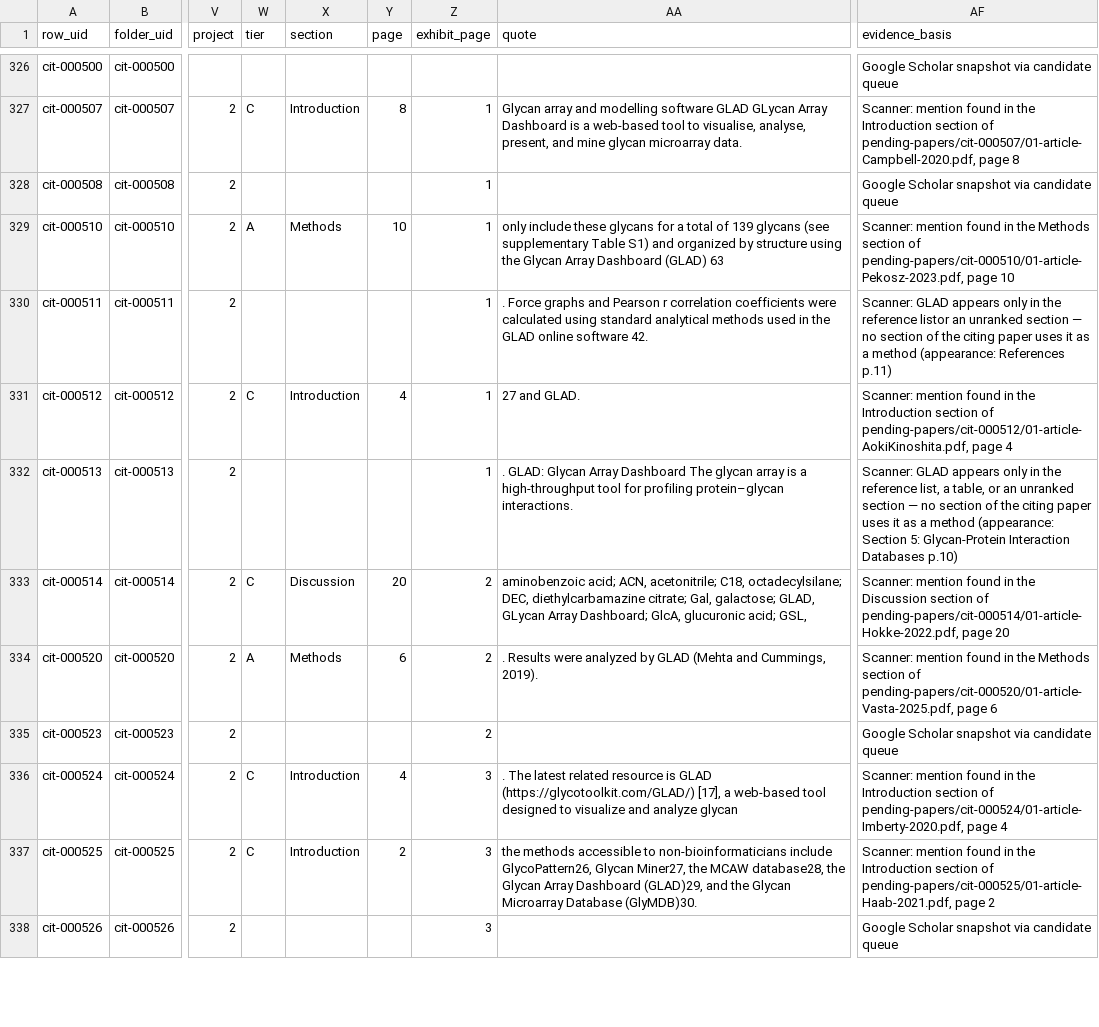
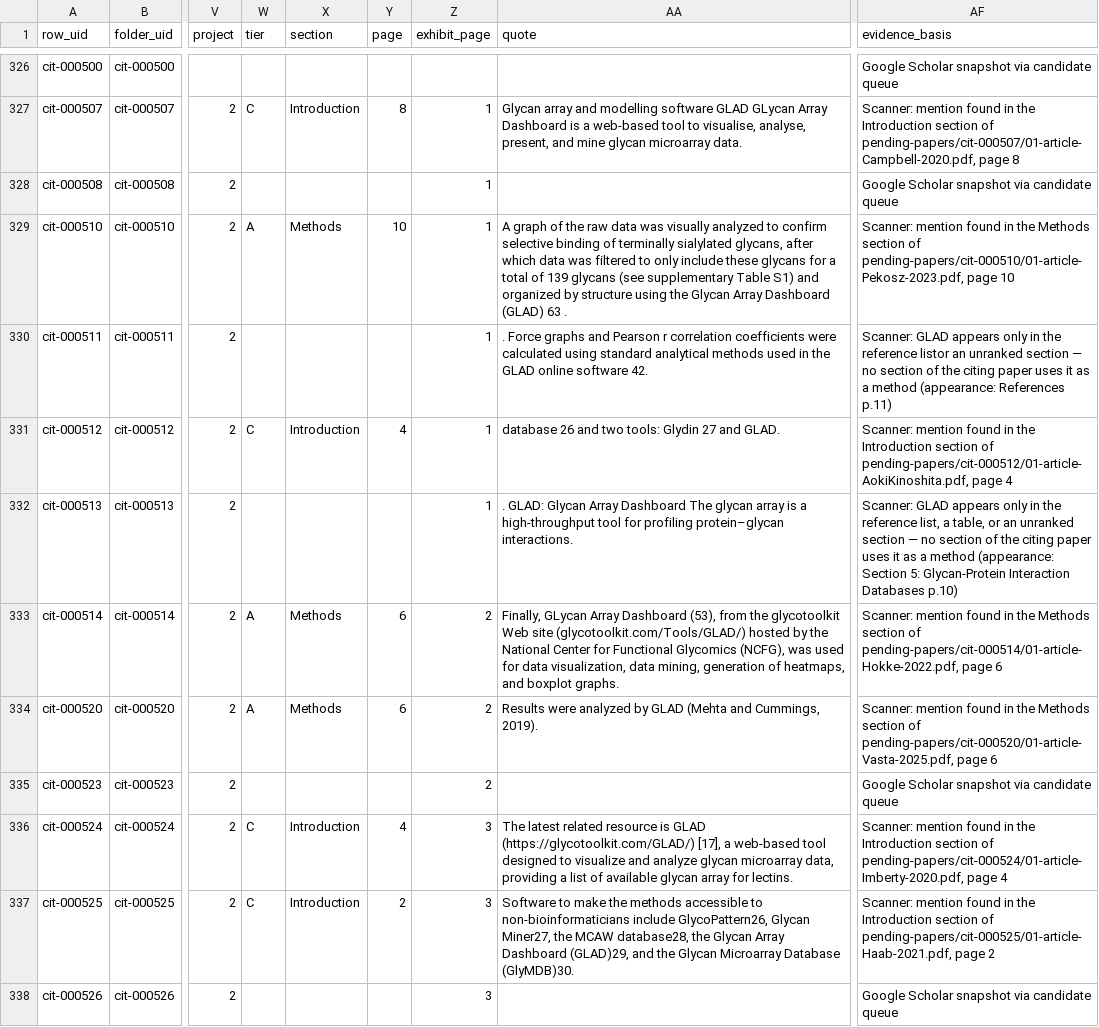
Before and after one commit to akulmehta/academic-citation-tracker, a CSV file: Citations/Notable Citations Packet/screened-out.csv, drawn as a sheet; only a part is shown, gaps mark what is left out; the diff covers the shown part only; the diff names each change by its address in the sheet, - before the commit and + after, or states it on an @@ line.

```diff
--- a/Citations/Notable Citations Packet/screened-out.csv
+++ b/Citations/Notable Citations Packet/screened-out.csv
-AA329 (quote): only include these glycans for a total of 139 glycans (see supplementary Table S1) and organized by structure using the Glycan Array Dashboard (GLAD) 63
+AA329 (quote): A graph of the raw data was visually analyzed to confirm selective binding of terminally sialylated glycans, after which data was filtered to only include these glycans for a total of 139 glycans (see supplementary Table S1) and organized by structure using the Glycan Array Dashboard (GLAD) 63 .
-AA331 (quote): 27 and GLAD.
+AA331 (quote): database 26 and two tools: Glydin 27 and GLAD.
-W333 (tier): C
+W333 (tier): A
-X333 (section): Discussion
+X333 (section): Methods
-Y333 (page): 20
+Y333 (page): 6
-AA333 (quote): aminobenzoic acid; ACN, acetonitrile; C18, octadecylsilane; DEC, diethylcarbamazine citrate; Gal, galactose; GLAD, GLycan Array Dashboard; GlcA, glucuronic acid; GSL,
+AA333 (quote): Finally, GLycan Array Dashboard (53), from the glycotoolkit Web site (glycotoolkit.com/Tools/GLAD/) hosted by the National Center for Functional Glycomics (NCFG), was used for data visualization, data mining, generation of heatmaps, and boxplot graphs.
-AF333 (evidence_basis): …in the Discussion section of pending-papers/cit-000514/01-article-Hokke-2022.pdf, page 20
+AF333 (evidence_basis): …in the Methods section of pending-papers/cit-000514/01-article-Hokke-2022.pdf, page 6
-AA334 (quote): . Results were…
+AA334 (quote): Results were…
-AA336 (quote): . The latest related resource is GLAD (https://glycotoolkit.com/GLAD/) [17], a web-based tool designed to visualize and analyze glycan
+AA336 (quote): The latest related resource is GLAD (https://glycotoolkit.com/GLAD/) [17], a web-based tool designed to visualize and analyze glycan microarray data, providing a list of available glycan array for lectins.
-AA337 (quote): the methods…
+AA337 (quote): Software to make the methods…
```
Also changed, not shown: 24 edited cells elsewhere in this file, 10 other files.
